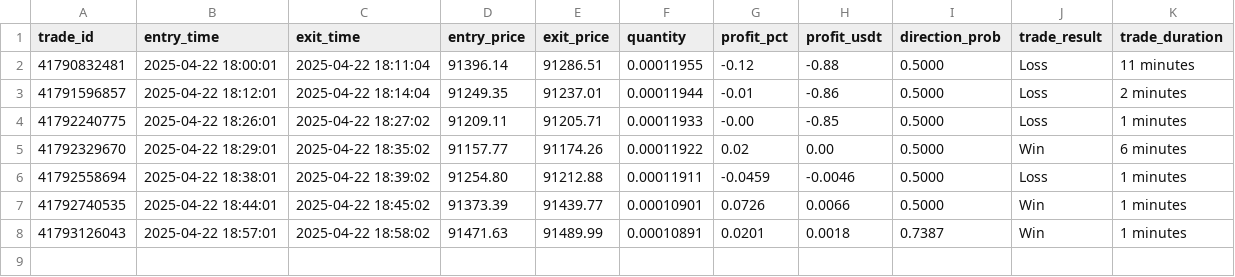
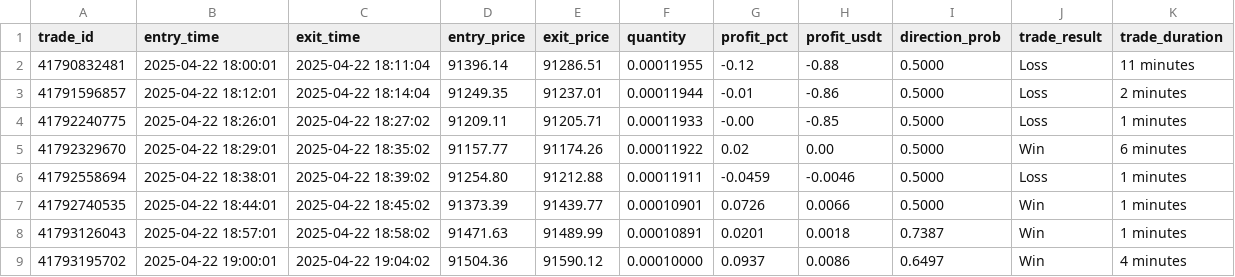
Before and after one commit to iamyusufgoktas/ml-trader1-logs, a CSV file: trade_logs/2025-04-22_complete_trades.csv, drawn as a sheet; the diff names each change by its address in the sheet, - before the commit and + after, or states it on an @@ line.

Commit message:
Add complete trade log entry 2025-04-22T19:04:02.169256+00:00

```diff
--- a/trade_logs/2025-04-22_complete_trades.csv
+++ b/trade_logs/2025-04-22_complete_trades.csv
+row 9: 41793195702 | 2025-04-22 19:00:01 | 2025-04-22 19:04:02 | 91504.36 | 91590.12 | 0.00010000 | 0.0937 | 0.0086 | 0.6497 | Win | 4 minutes
```
